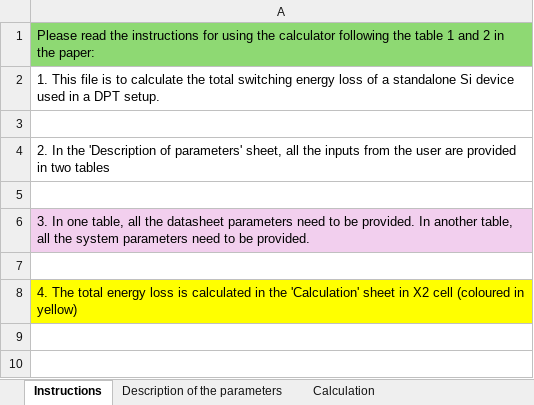
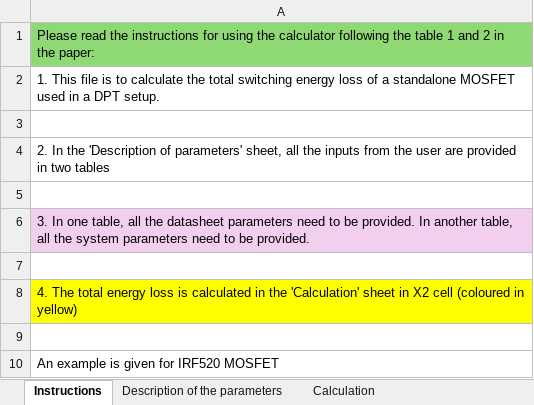
Before and after one commit to khaledchoudhuryoxford-cmd/Energy-Loss-Calculation, an Excel workbook: Energy Loss Calculation.xlsx, sheet Instructions, drawn as a sheet; values as stored, in another font and other column widths than the file's, no borders; the diff names each change by its address in the sheet, - before the commit and + after, or states it on an @@ line.

```diff
--- a/Energy Loss Calculation.xlsx (sheet Instructions)
+++ b/Energy Loss Calculation.xlsx (sheet Instructions)
-A2: …a standalone Si device used in…
+A2: …a standalone MOSFET used in…
+row 9: (empty)
+row 10: An example is given for IRF520 MOSFET
```
Also changed, not shown: sheet Calculation, sheet Description of the parameters.
